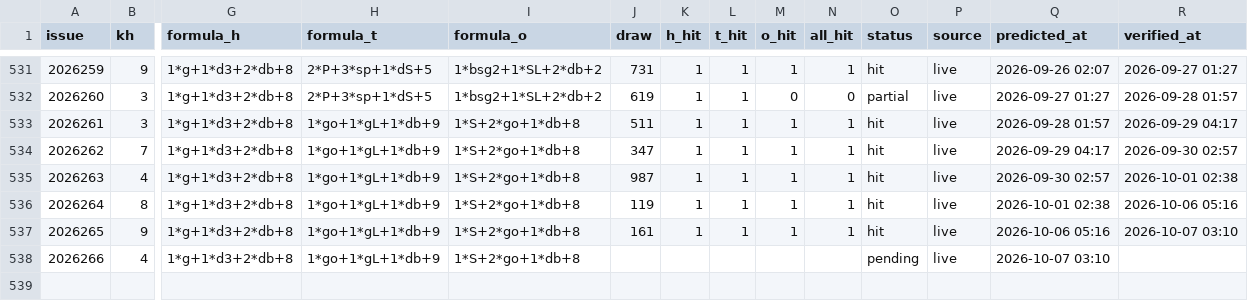
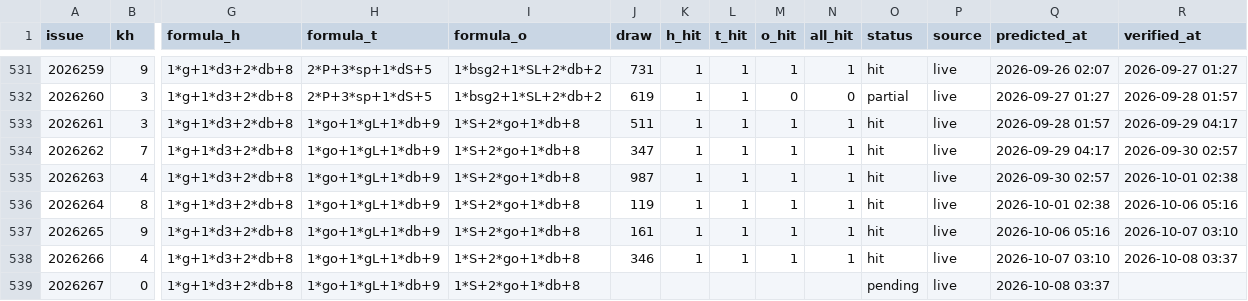
Before and after one commit to hxiaowei0102-web/fc3d-kill1, a CSV file: predictions_log.csv, drawn as a sheet; only a part is shown, gaps mark what is left out; rows hold the shown columns only; the diff names each change by its address in the sheet, - before the commit and + after, or states it on an @@ line.

```diff
--- a/predictions_log.csv
+++ b/predictions_log.csv
-J538 (draw): (empty)
+J538 (draw): 346
-K538 (h_hit): (empty)
+K538 (h_hit): 1
-L538 (t_hit): (empty)
+L538 (t_hit): 1
-M538 (o_hit): (empty)
+M538 (o_hit): 1
-N538 (all_hit): (empty)
+N538 (all_hit): 1
-O538 (status): pending
+O538 (status): hit
-R538 (verified_at): (empty)
+R538 (verified_at): 2026-10-08 03:37
+row 539: 2026267 | 0 | 1*g+1*d3+2*db+8 | 1*go+1*gL+1*db+9 | 1*S+2*go+1*db+8 |  |  |  |  |  | pending | live | 2026-10-08 03:37
```
Also changed, not shown: data/fc3d-history.csv, 2 other files.
